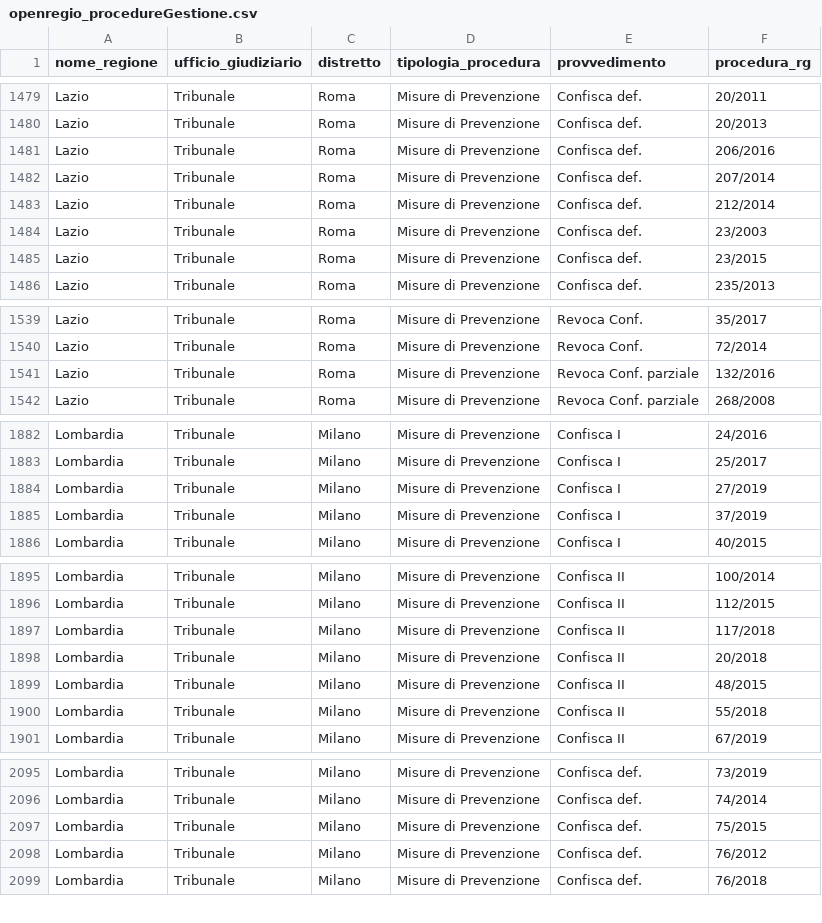
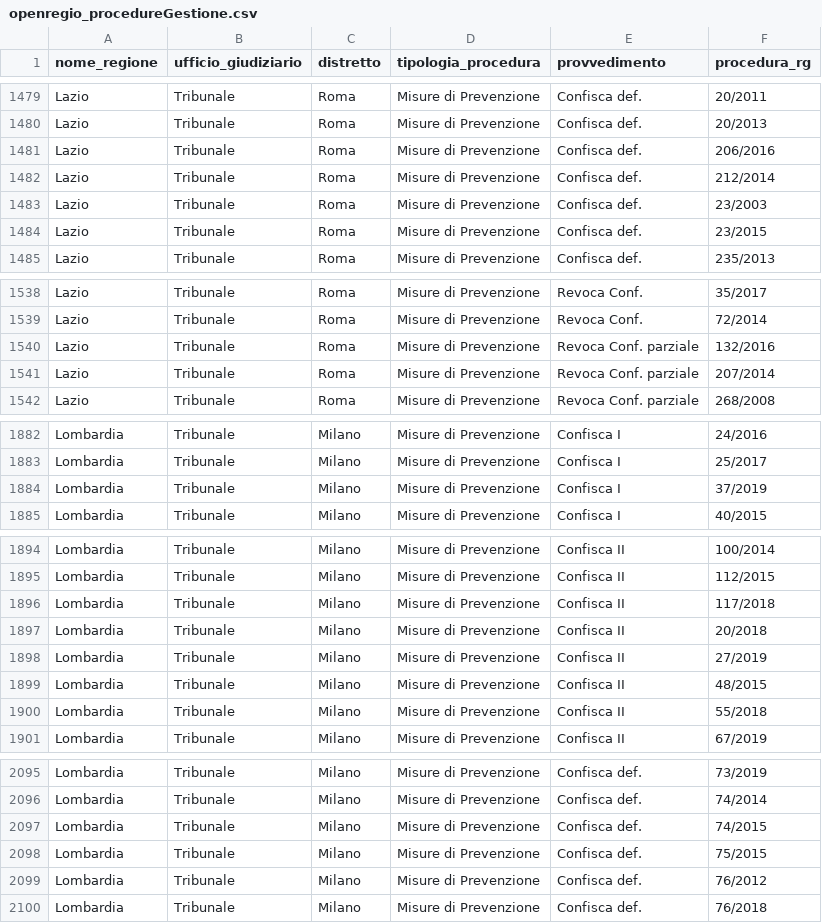
Before and after one commit to aborruso/firstaction, a CSV file: openregio_procedureGestione.csv, drawn as a sheet; only a part is shown, gaps mark what is left out; removed rows and columns are numbered as before the commit, all else as after; the diff covers the shown part only; the diff names each change by its address in the sheet, - before the commit and + after, or states it on an @@ line.

```diff
--- a/openregio_procedureGestione.csv
+++ b/openregio_procedureGestione.csv
-row 1482: Lazio | Tribunale | Roma | Misure di Prevenzione | Confisca def. | 207/2014
+row 1541: Lazio | Tribunale | Roma | Misure di Prevenzione | Revoca Conf. parziale | 207/2014
-row 1884: Lombardia | Tribunale | Milano | Misure di Prevenzione | Confisca I | 27/2019
+row 1898: Lombardia | Tribunale | Milano | Misure di Prevenzione | Confisca II | 27/2019
+row 2097: Lombardia | Tribunale | Milano | Misure di Prevenzione | Confisca def. | 74/2015
```
Also changed, not shown: 2 added rows and 2 removed rows elsewhere in this file, openregio_aziendeGestione.csv, processing/log.csv, 3 other files.
